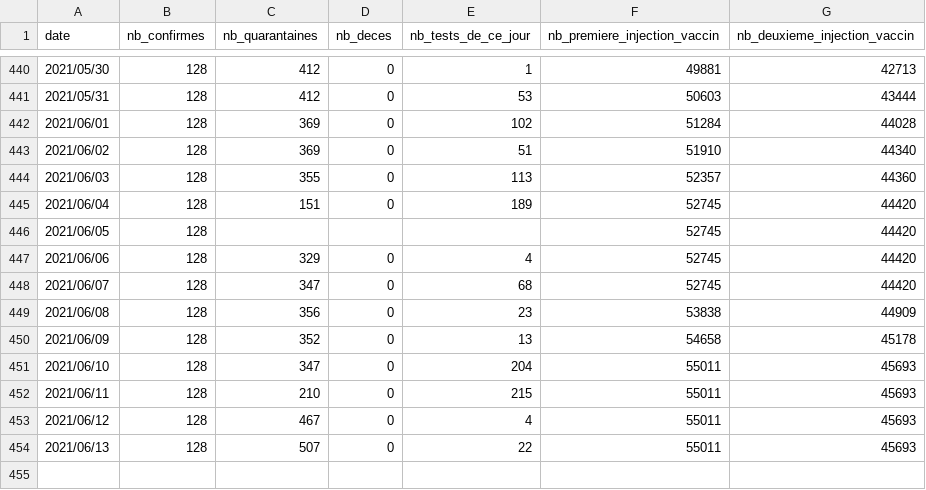
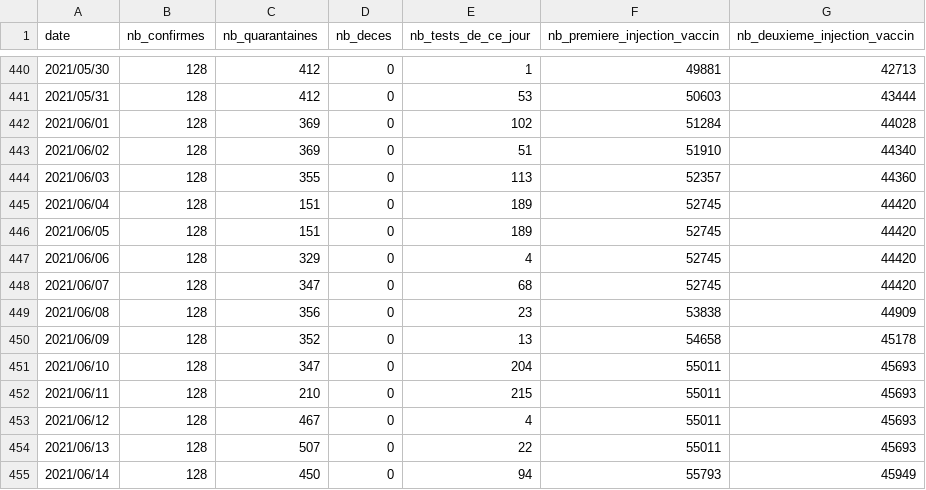
Before and after one commit to adriens/covid19-action-plan-nc, a CSV file: data/covid19-nc.csv, drawn as a sheet; only a part is shown, gaps mark what is left out.

Commit message:
lundi 14/06/2021  : aucun nouveau cas

```diff
--- a/data/covid19-nc.csv
+++ b/data/covid19-nc.csv
@@ -445,3 +445,3 @@ date,nb_confirmes,nb_quarantaines,nb_deces,nb_tests_de_ce_jour,nb_premiere_injec
 2021/06/04,128,151,0,189,52745,44420
-2021/06/05,128,,,,52745,44420
+2021/06/05,128,151,0,189,52745,44420
 2021/06/06,128,329,0,4,52745,44420
@@ -454 +454,2 @@ date,nb_confirmes,nb_quarantaines,nb_deces,nb_tests_de_ce_jour,nb_premiere_injec
 2021/06/13,128,507,0,22,55011,45693
+2021/06/14,128,450,0,94,55793,45949
```
